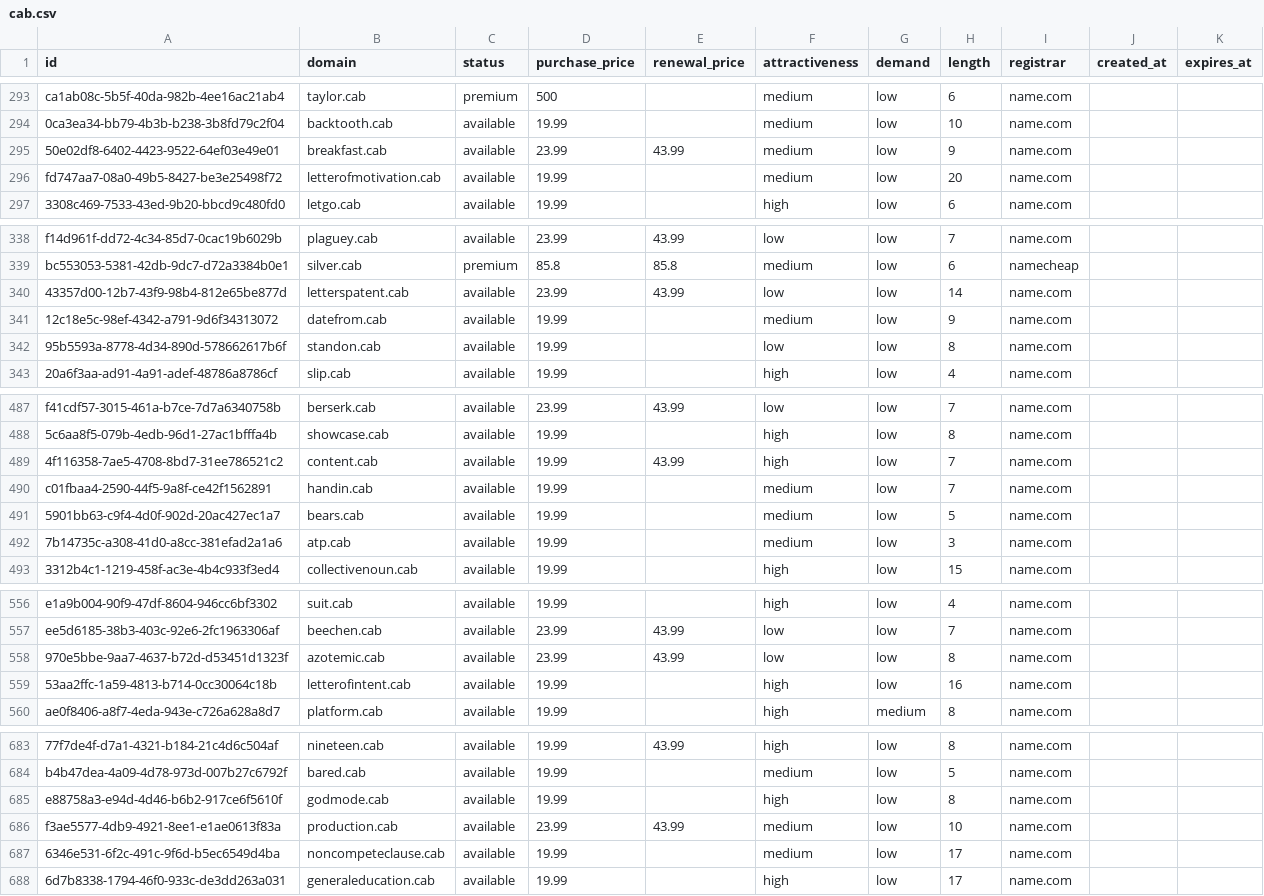
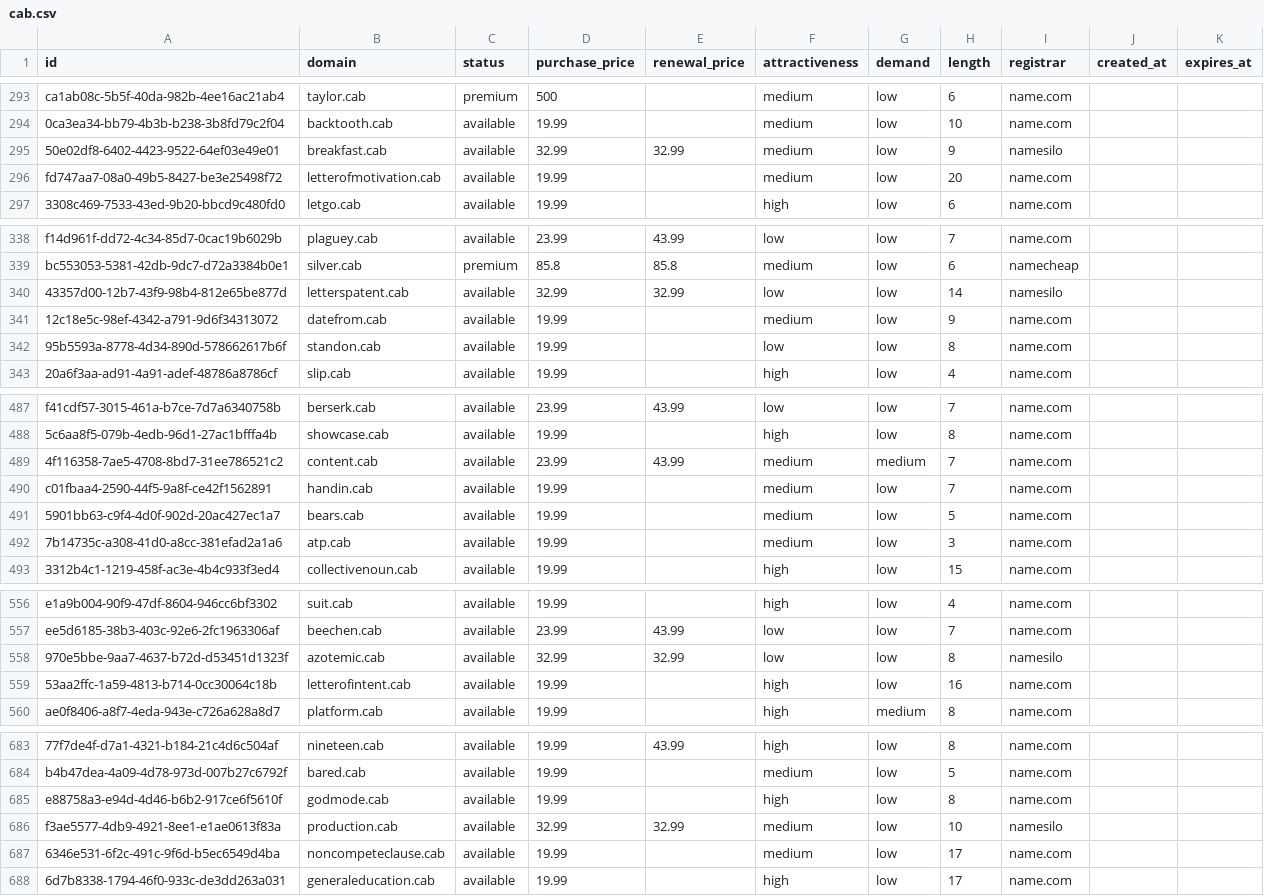
Before and after one commit to UniqueDomains/cab-oneword-domains, a CSV file: cab.csv, drawn as a sheet; only a part is shown, gaps mark what is left out; the diff covers the shown part only.

```diff
--- a/cab.csv
+++ b/cab.csv
@@ -294,3 +294,3 @@ ca1ab08c-5b5f-40da-982b-4ee16ac21ab4,taylor.cab,premium,500,,medium,low,6,name.c
 0ca3ea34-bb79-4b3b-b238-3b8fd79c2f04,backtooth.cab,available,19.99,,medium,low,10,name.com,,
-50e02df8-6402-4423-9522-64ef03e49e01,breakfast.cab,available,23.99,43.99,medium,low,9,name.com,,
+50e02df8-6402-4423-9522-64ef03e49e01,breakfast.cab,available,32.99,32.99,medium,low,9,namesilo,,
 fd747aa7-08a0-49b5-8427-be3e25498f72,letterofmotivation.cab,available,19.99,,medium,low,20,name.com,,
@@ -339,3 +339,3 @@ f14d961f-dd72-4c34-85d7-0cac19b6029b,plaguey.cab,available,23.99,43.99,low,low,7
 bc553053-5381-42db-9dc7-d72a3384b0e1,silver.cab,premium,85.8,85.8,medium,low,6,namecheap,,
-43357d00-12b7-43f9-98b4-812e65be877d,letterspatent.cab,available,23.99,43.99,low,low,14,name.com,,
+43357d00-12b7-43f9-98b4-812e65be877d,letterspatent.cab,available,32.99,32.99,low,low,14,namesilo,,
 12c18e5c-98ef-4342-a791-9d6f34313072,datefrom.cab,available,19.99,,medium,low,9,name.com,,
@@ -488,3 +488,3 @@ f41cdf57-3015-461a-b7ce-7d7a6340758b,berserk.cab,available,23.99,43.99,low,low,7
 5c6aa8f5-079b-4edb-96d1-27ac1bfffa4b,showcase.cab,available,19.99,,high,low,8,name.com,,
-4f116358-7ae5-4708-8bd7-31ee786521c2,content.cab,available,19.99,43.99,high,low,7,name.com,,
+4f116358-7ae5-4708-8bd7-31ee786521c2,content.cab,available,23.99,43.99,medium,medium,7,name.com,,
 c01fbaa4-2590-44f5-9a8f-ce42f1562891,handin.cab,available,19.99,,medium,low,7,name.com,,
@@ -557,3 +557,3 @@ e1a9b004-90f9-47df-8604-946cc6bf3302,suit.cab,available,19.99,,high,low,4,name.c
 ee5d6185-38b3-403c-92e6-2fc1963306af,beechen.cab,available,23.99,43.99,low,low,7,name.com,,
-970e5bbe-9aa7-4637-b72d-d53451d1323f,azotemic.cab,available,23.99,43.99,low,low,8,name.com,,
+970e5bbe-9aa7-4637-b72d-d53451d1323f,azotemic.cab,available,32.99,32.99,low,low,8,namesilo,,
 53aa2ffc-1a59-4813-b714-0cc30064c18b,letterofintent.cab,available,19.99,,high,low,16,name.com,,
@@ -685,3 +685,3 @@ b4b47dea-4a09-4d78-973d-007b27c6792f,bared.cab,available,19.99,,medium,low,5,nam
 e88758a3-e94d-4d46-b6b2-917ce6f5610f,godmode.cab,available,19.99,,high,low,8,name.com,,
-f3ae5577-4db9-4921-8ee1-e1ae0613f83a,production.cab,available,23.99,43.99,medium,low,10,name.com,,
+f3ae5577-4db9-4921-8ee1-e1ae0613f83a,production.cab,available,32.99,32.99,medium,low,10,namesilo,,
 6346e531-6f2c-491c-9f6d-b5ec6549d4ba,noncompeteclause.cab,available,19.99,,medium,low,17,name.com,,
```
Also changed, not shown: 26 edited cells elsewhere in this file, 4 other files.
